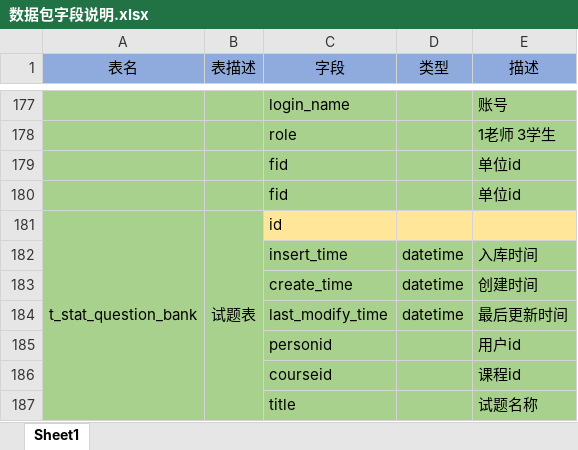
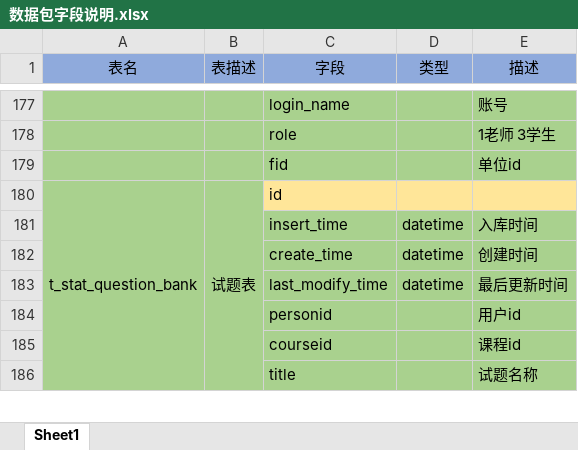
Before and after one commit to john9999911/SES, an Excel workbook: data/数据包字段说明.xlsx, sheet Sheet1, drawn as a sheet; only a part is shown, gaps mark what is left out; values as stored, in another font and other column widths than the file's, no borders; the diff names each change by its address in the sheet, - before the commit and + after, or states it on an @@ line.

```diff
--- a/data/数据包字段说明.xlsx (sheet Sheet1)
+++ b/data/数据包字段说明.xlsx (sheet Sheet1)
-row 180:  |  | fid |  | 单位id
```
Also changed, not shown: 4 other files.
